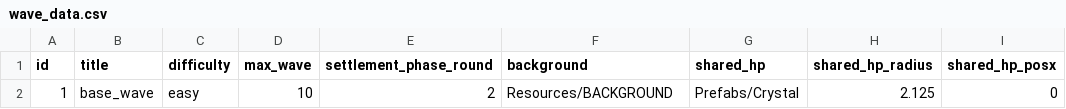
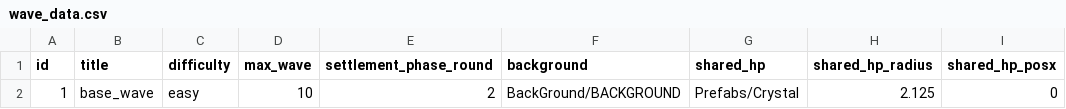
Before and after one commit to smsm8087/DefenseGameWebSocketServer, a CSV file: DefenseGameWebSocketServer/DefenseGameWebSocketServer/Data/wave_data.csv, drawn as a sheet; only a part is shown; the diff names each change by its address in the sheet, - before the commit and + after, or states it on an @@ line.

```diff
--- a/DefenseGameWebSocketServer/DefenseGameWebSocketServer/Data/wave_data.csv
+++ b/DefenseGameWebSocketServer/DefenseGameWebSocketServer/Data/wave_data.csv
-F2 (background): Resources/BACKGROUND
+F2 (background): BackGround/BACKGROUND
```
Also changed, not shown: 5 other files.
